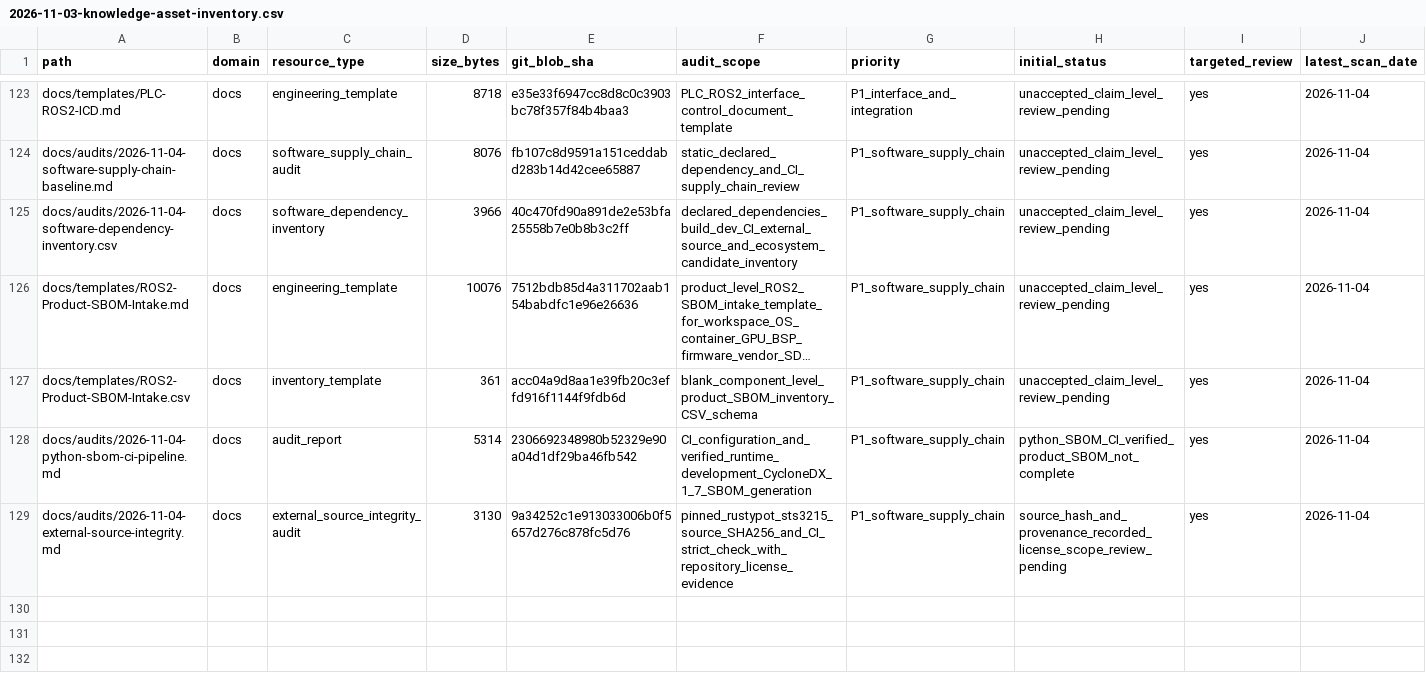
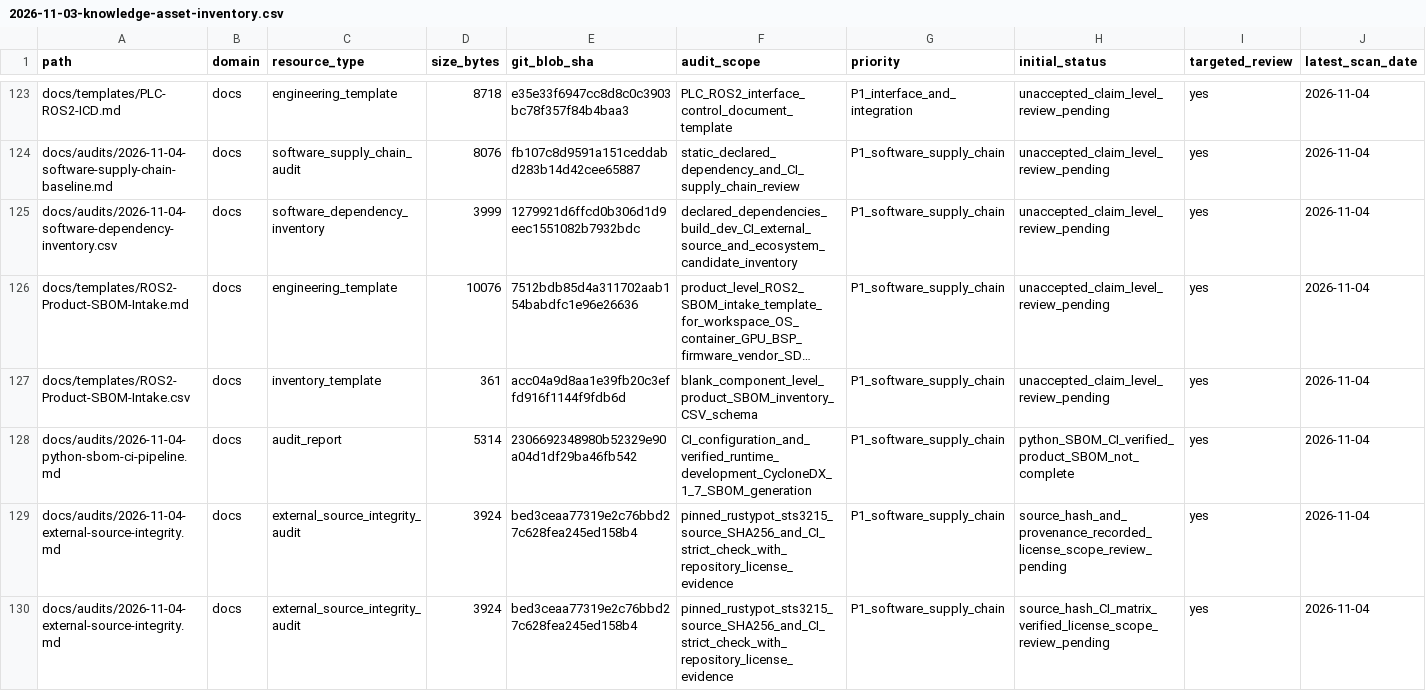
Before and after one commit to rexyll/robot_knowledgebasement, a CSV file: docs/audits/2026-11-03-knowledge-asset-inventory.csv, drawn as a sheet; only a part is shown, gaps mark what is left out; long unchanged cells end in …; rows hold the shown columns only; the diff names each change by its address in the sheet, - before the commit and + after, or states it on an @@ line.

Commit message:
docs: refresh source integrity and supply chain asset metadata

```diff
--- a/docs/audits/2026-11-03-knowledge-asset-inventory.csv
+++ b/docs/audits/2026-11-03-knowledge-asset-inventory.csv
-D125 (size_bytes): 3966
+D125 (size_bytes): 3999
-E125 (git_blob_sha): 40c470fd90a891de2e53bfa25558b7e0b8b3c2ff
+E125 (git_blob_sha): 1279921d6ffcd0b306d1d9eec1551082b7932bdc
-D129 (size_bytes): 3130
+D129 (size_bytes): 3924
-E129 (git_blob_sha): 9a34252c1e913033006b0f5657d276c878fc5d76
+E129 (git_blob_sha): bed3ceaa77319e2c76bbd27c628fea245ed158b4
+row 130: docs/audits/2026-11-04-external-source-integrity.md | docs | external_source_integrity_audit | 3924 | bed3ceaa77319e2c76bbd27c628fea245ed158b4 | pinned_rustypot_sts3215_source_SHA256_and_CI_strict_check_with_repository_license_evidence | P1_software_supply_chain | source_hash_CI_matrix_verified_license_scope_review_pending | yes | 2026-11-04
```
